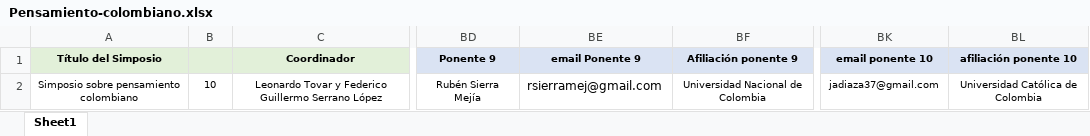
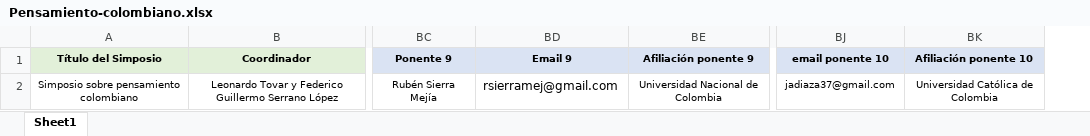
Before and after one commit to AlejandroVelascoG/SCF, an Excel workbook: Congreso_2016/Simposios 2016/Pensamiento-colombiano.xlsx, sheet Sheet1, drawn as a sheet; only a part is shown, gaps mark what is left out; values as stored, in another font and other column widths than the file's, no borders; removed rows and columns are numbered as before the commit, all else as after; the diff names each change by its address in the sheet, - before the commit and + after, or states it on an @@ line.

```diff
--- a/Congreso_2016/Simposios 2016/Pensamiento-colombiano.xlsx (sheet Sheet1)
+++ b/Congreso_2016/Simposios 2016/Pensamiento-colombiano.xlsx (sheet Sheet1)
-column B, row 2: 10
-BD1: email Ponente 9
+BD1: Email 9
-BK1: afiliación ponente 10
+BK1: Afiliación ponente 10
```
Also changed, not shown: Congreso_2016/FILOSOFÍA DEL ARTE Y ESTÉTICA.xlsx, Congreso_2016/Pensamiento-colombiano.xlsx, 11 other files.
